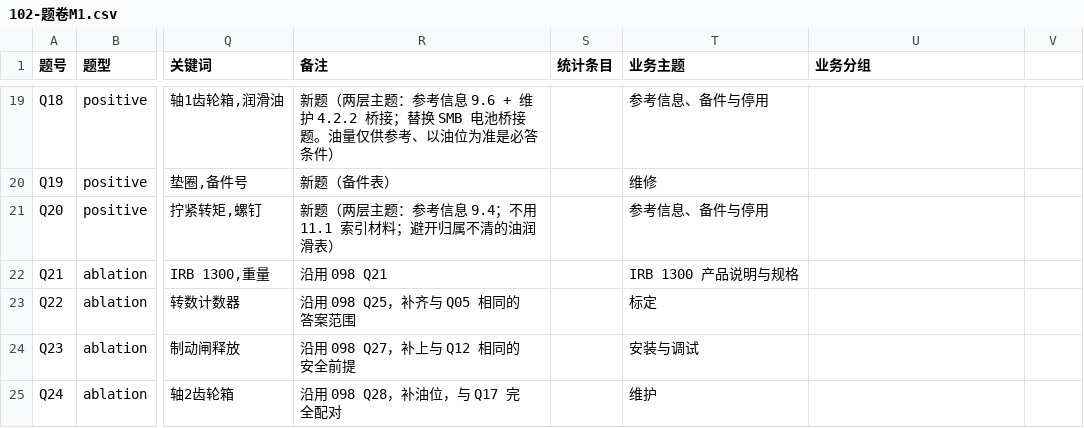
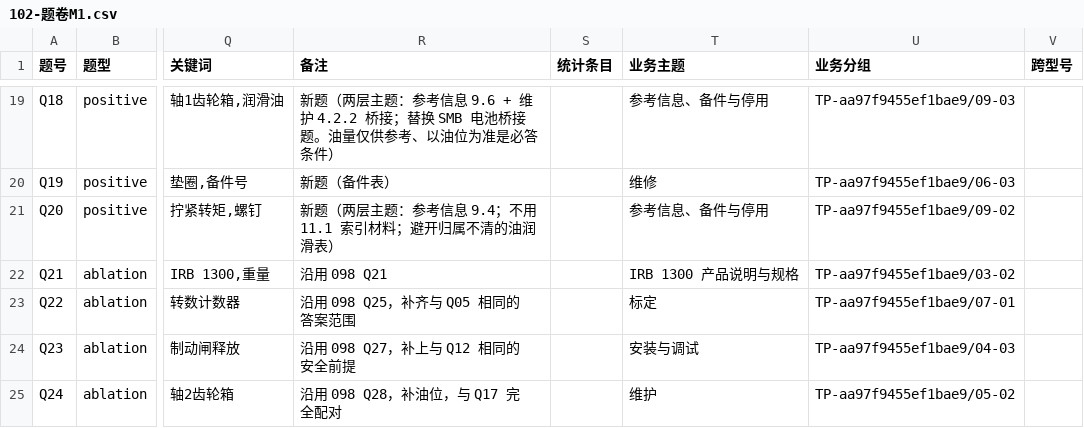
Before and after one commit to hanlianga777/rag-self-evolution-demo, a CSV file: 指挥/报告/102-题卷M1.csv, drawn as a sheet; only a part is shown, gaps mark what is left out; the diff covers the shown part only; the diff names each change by its address in the sheet, - before the commit and + after, or states it on an @@ line.

```diff
--- a/指挥/报告/102-题卷M1.csv
+++ b/指挥/报告/102-题卷M1.csv
-V1: (empty)
+V1: 跨型号
-U19 (业务分组): (empty)
+U19 (业务分组): TP-aa97f9455ef1bae9/09-03
-U20 (业务分组): (empty)
+U20 (业务分组): TP-aa97f9455ef1bae9/06-03
-U21 (业务分组): (empty)
+U21 (业务分组): TP-aa97f9455ef1bae9/09-02
-U22 (业务分组): (empty)
+U22 (业务分组): TP-aa97f9455ef1bae9/03-02
-U23 (业务分组): (empty)
+U23 (业务分组): TP-aa97f9455ef1bae9/07-01
-U24 (业务分组): (empty)
+U24 (业务分组): TP-aa97f9455ef1bae9/04-03
-U25 (业务分组): (empty)
+U25 (业务分组): TP-aa97f9455ef1bae9/05-02
```
Also changed, not shown: 44 edited cells elsewhere in this file, 2 other files.
